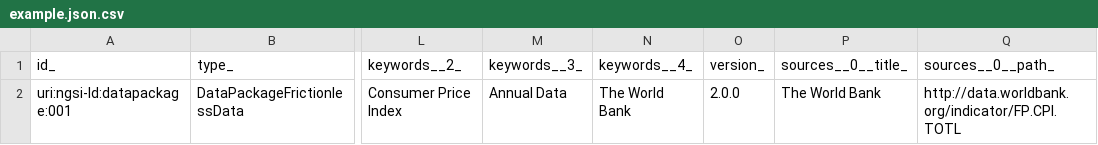
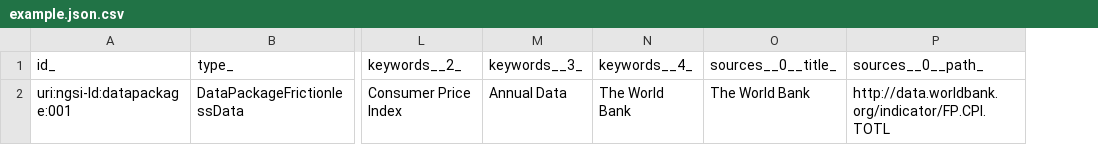
Before and after one commit to smart-data-models/dataModel.FrictionlessData, a CSV file: DataPackageFrictionlessData/examples/example.json.csv, drawn as a sheet; only a part is shown, gaps mark what is left out; the diff names each change by its address in the sheet, - before the commit and + after, or states it on an @@ line.

Commit message:
Exported example to csv example.json

```diff
--- a/DataPackageFrictionlessData/examples/example.json.csv
+++ b/DataPackageFrictionlessData/examples/example.json.csv
-column O, rows 1-2: version_ | 2.0.0
```
